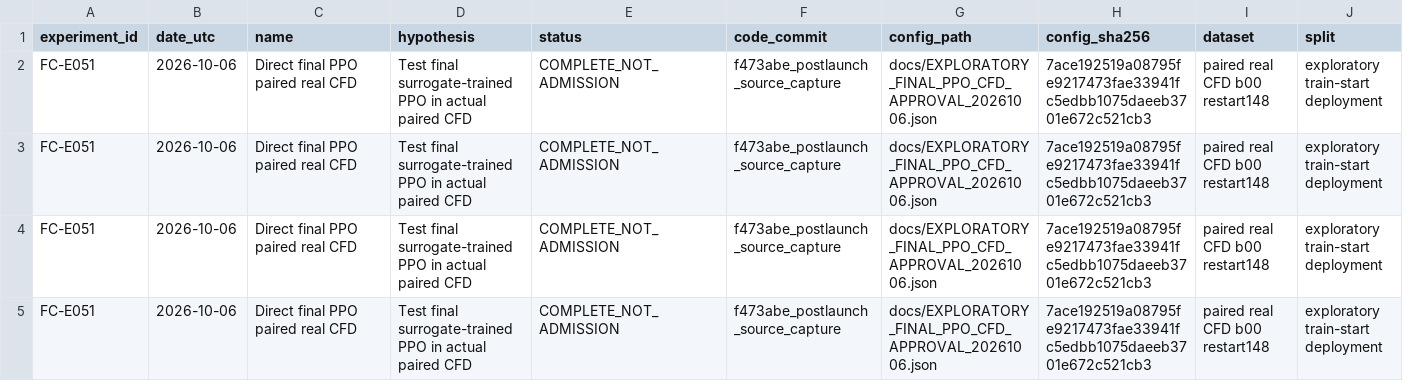
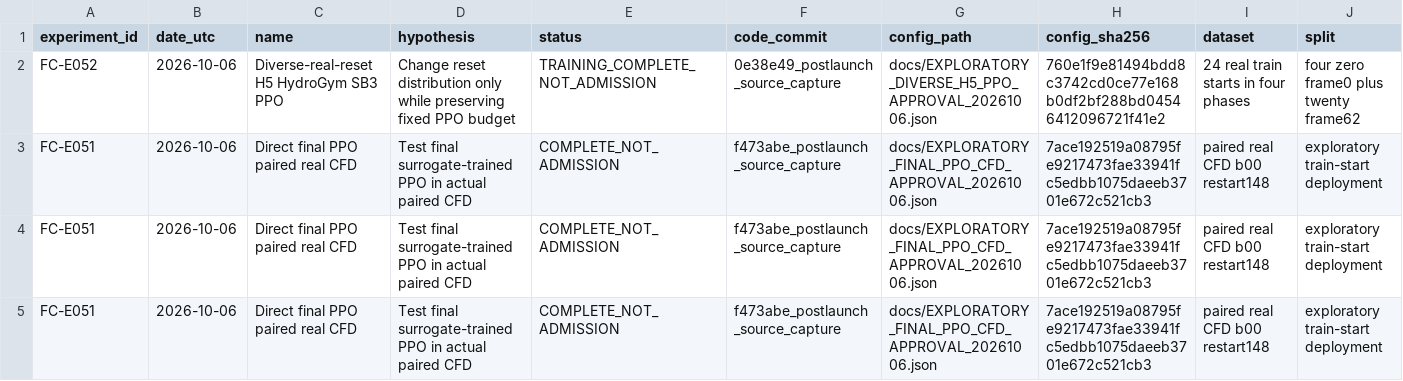
Before and after one commit to jkrescue/FluidControl, a CSV file: experiments/results.csv, drawn as a sheet; only a part is shown; the shorter side is filled out with more unchanged rows; rows hold the shown columns only; the diff names each change by its address in the sheet, - before the commit and + after, or states it on an @@ line.

Commit message:
Capture diverse PPO training review and actual FC-E053 CFD launch

```diff
--- a/experiments/results.csv
+++ b/experiments/results.csv
+row 2: FC-E052 | 2026-10-06 | Diverse-real-reset H5 HydroGym SB3 PPO | Change reset distribution only while preserving fixed PPO budget | TRAINING_COMPLETE_NOT_ADMISSION | 0e38e49_postlaunch_source_capture | docs/EXPLORATORY_DIVERSE_H5_PPO_APPROVAL_20261006.json | 760e1f9e81494bdd8c3742cd0ce77e168b0df2bf288bd04546412096721f41e2 | 24 real train starts in four phases | four zero frame0 plus twenty frame62
```
Also changed, not shown: 7 other files.
